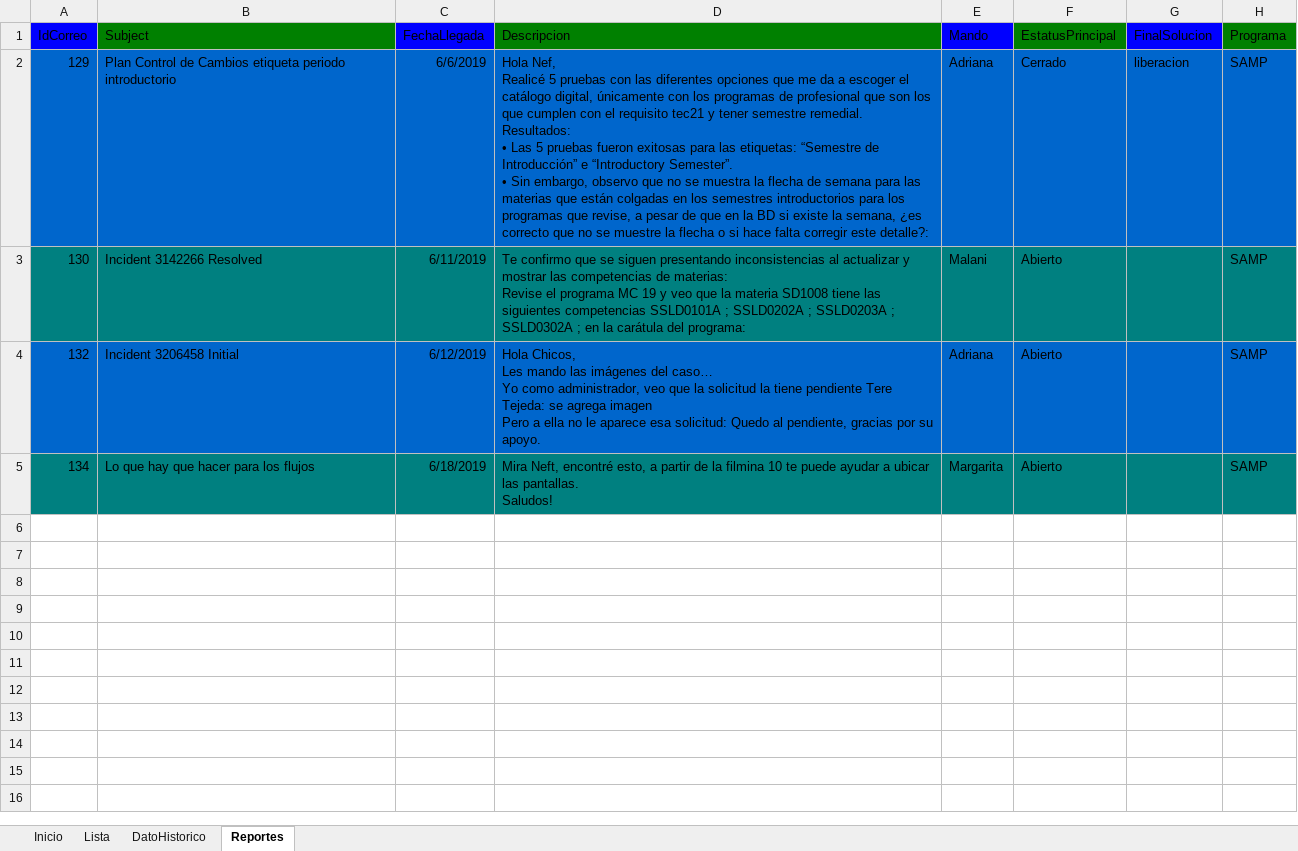
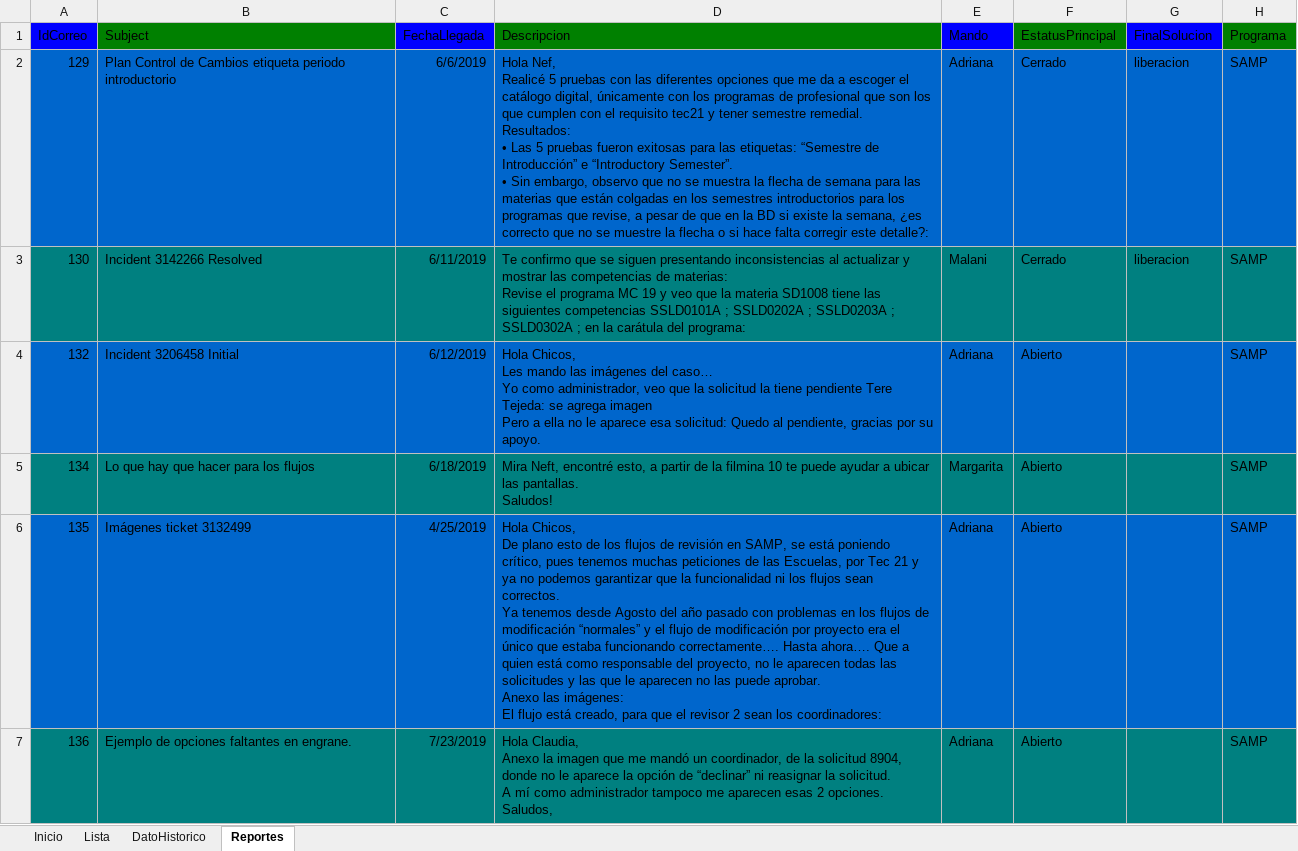
Before and after one commit to nefta99/Seguimiento-Correos, an Excel workbook: Seguimientos.xlsm, sheet Reportes, drawn as a sheet; values as stored, in another font and other column widths than the file's, no borders; ↵ is a line break in a cell; the diff names each change by its address in the sheet, - before the commit and + after, or states it on an @@ line.

```diff
--- a/Seguimientos.xlsm (sheet Reportes)
+++ b/Seguimientos.xlsm (sheet Reportes)
-F3 (EstatusPrincipal): Abierto
+F3 (EstatusPrincipal): Cerrado
-G3 (FinalSolucion): (empty)
+G3 (FinalSolucion): liberacion
+row 6: 135 | Imágenes ticket 3132499 | 4/25/2019 | Hola Chicos, ↵ De plano esto de los flujos de revisión en SAMP, se está poniendo crítico, pues tenemos muchas peticiones de las Escuelas, por Tec 21 y ya no podemos garantizar que la funcionalidad ni los flujos sean correctos. ↵ Ya tenemos desde Agosto del año pasado con problemas en los flujos de modificación “normales” y el flujo de modificación por proyecto era el único que estaba funcionando correctamente…. Hasta ahora…. Que a quien está como responsable del proyecto, no le aparecen todas las solicitudes y las que le aparecen no las puede aprobar. ↵ Anexo las imágenes: ↵ El flujo está creado, para que el revisor 2 sean los coordinadores: | Adriana | Abierto |  | SAMP
+row 7: 136 | Ejemplo de opciones faltantes en engrane. | 7/23/2019 | Hola Claudia, ↵ Anexo la imagen que me mandó un coordinador, de la solicitud 8904, donde no le aparece la opción de “declinar” ni reasignar la solicitud. ↵ A mí como administrador tampoco me aparecen esas 2 opciones. ↵ Saludos, | Adriana | Abierto |  | SAMP
```
Also changed, not shown: sheet Lista, 3 other files.
